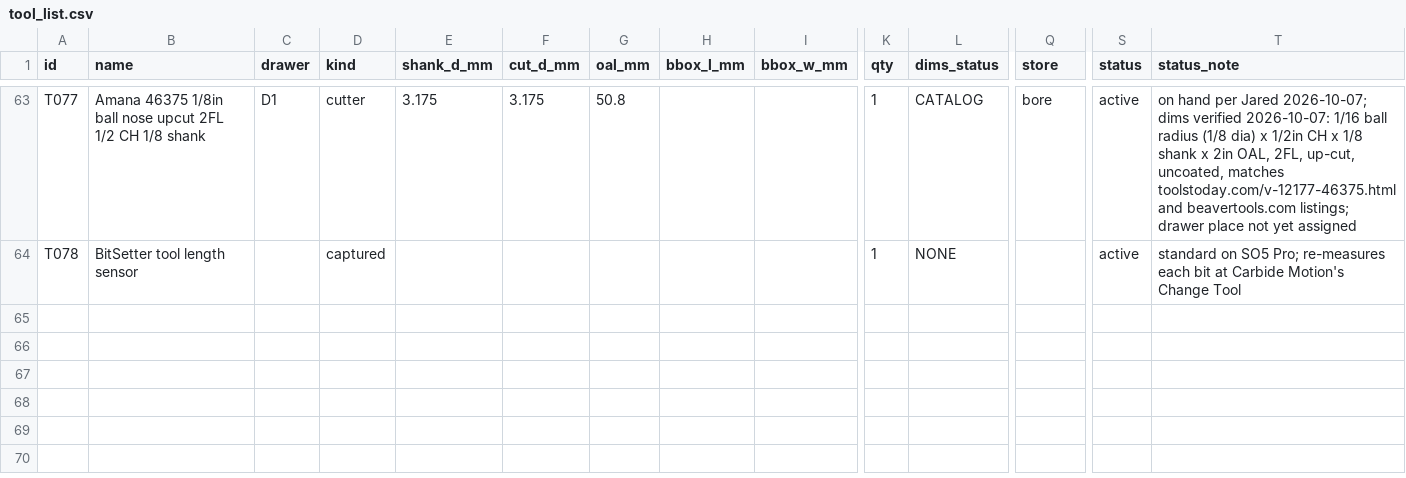
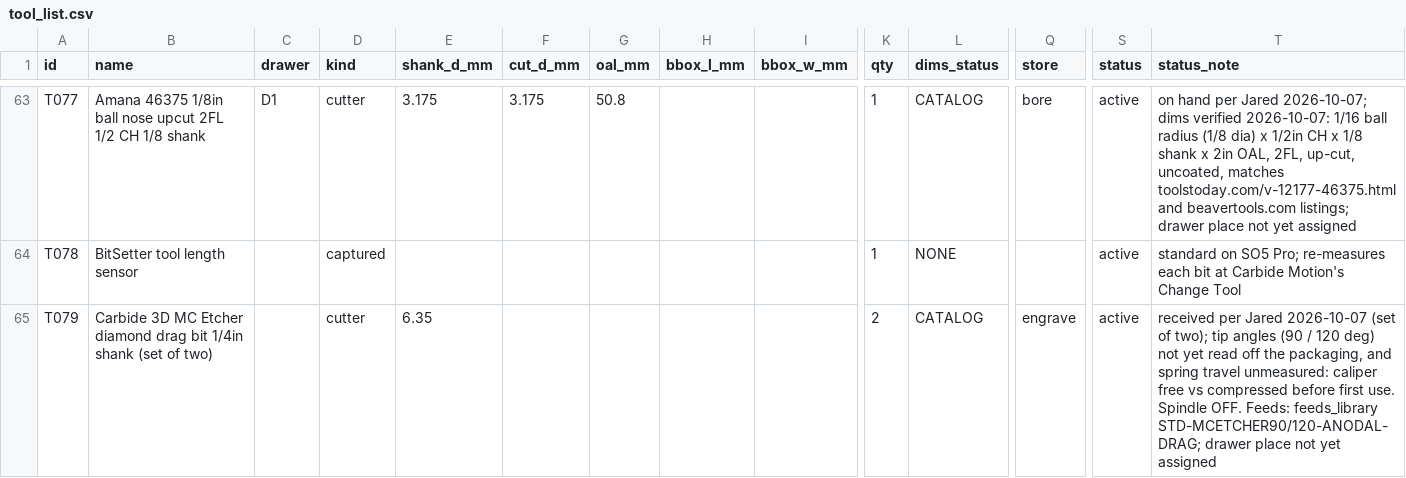
Before and after one commit to flyinthelyceum/fabrication, a CSV file: stations/cnc_shapeoko/tools/tool_list.csv, drawn as a sheet; only a part is shown, gaps mark what is left out; rows hold the shown columns only; the diff names each change by its address in the sheet, - before the commit and + after, or states it on an @@ line.

```diff
--- a/stations/cnc_shapeoko/tools/tool_list.csv
+++ b/stations/cnc_shapeoko/tools/tool_list.csv
+row 65: T079 | Carbide 3D MC Etcher diamond drag bit 1/4in shank (set of two) |  | cutter | 6.35 |  |  |  |  | 2 | CATALOG | engrave | active | received per Jared 2026-10-07 (set of two); tip angles (90 / 120 deg) not yet read off the packaging, and spring travel unmeasured: caliper free vs compressed before first use. Spindle OFF. Feeds: feeds_library STD-MCETCHER90/120-ANODAL-DRAG; drawer place not yet assigned
```
